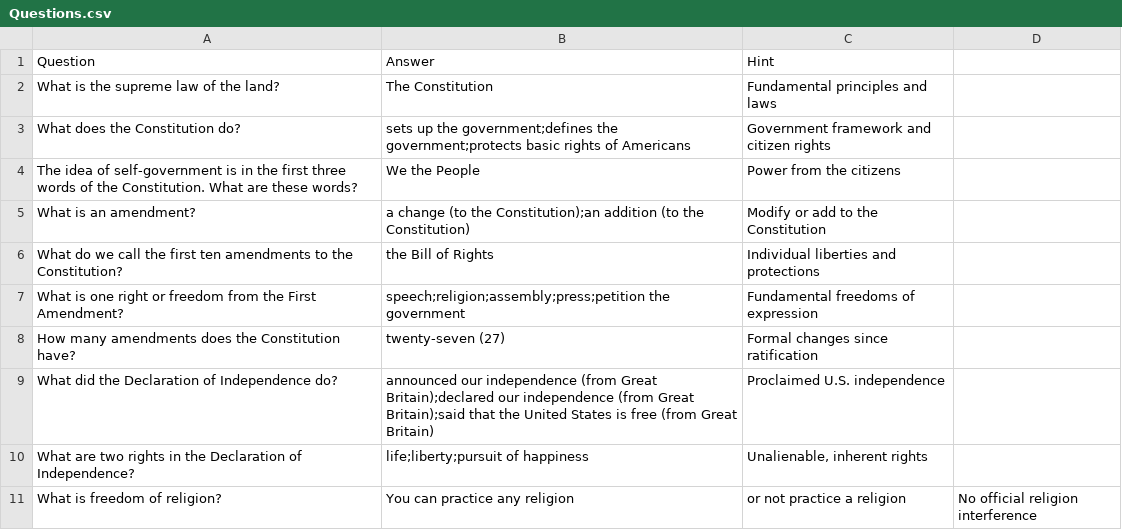
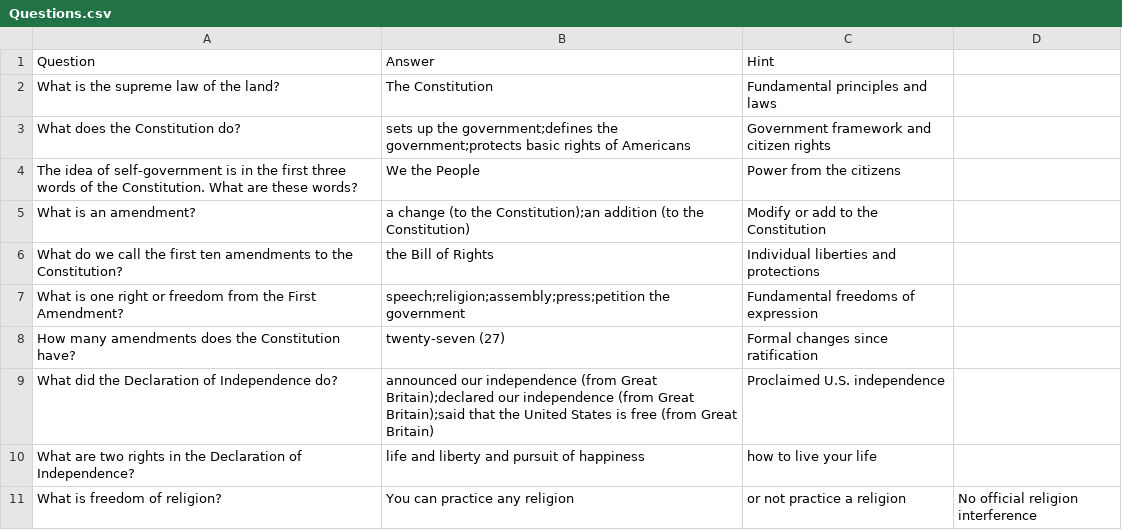
Before and after one commit to anuragbhattideas/sia, a CSV file: Questions.csv, drawn as a sheet.

Commit message:
Update Questions.csv

```diff
--- a/Questions.csv
+++ b/Questions.csv
@@ -9,3 +9,3 @@ Question,Answer,Hint
 "What did the Declaration of Independence do?",announced our independence (from Great Britain);declared our independence (from Great Britain);said that the United States is free (from Great Britain),"Proclaimed U.S. independence"
-"What are two rights in the Declaration of Independence?",life;liberty;pursuit of happiness,"Unalienable, inherent rights"
+"What are two rights in the Declaration of Independence?",life and liberty and pursuit of happiness,"how to live your life"
 "What is freedom of religion?",You can practice any religion, or not practice a religion,"No official religion interference"
```
